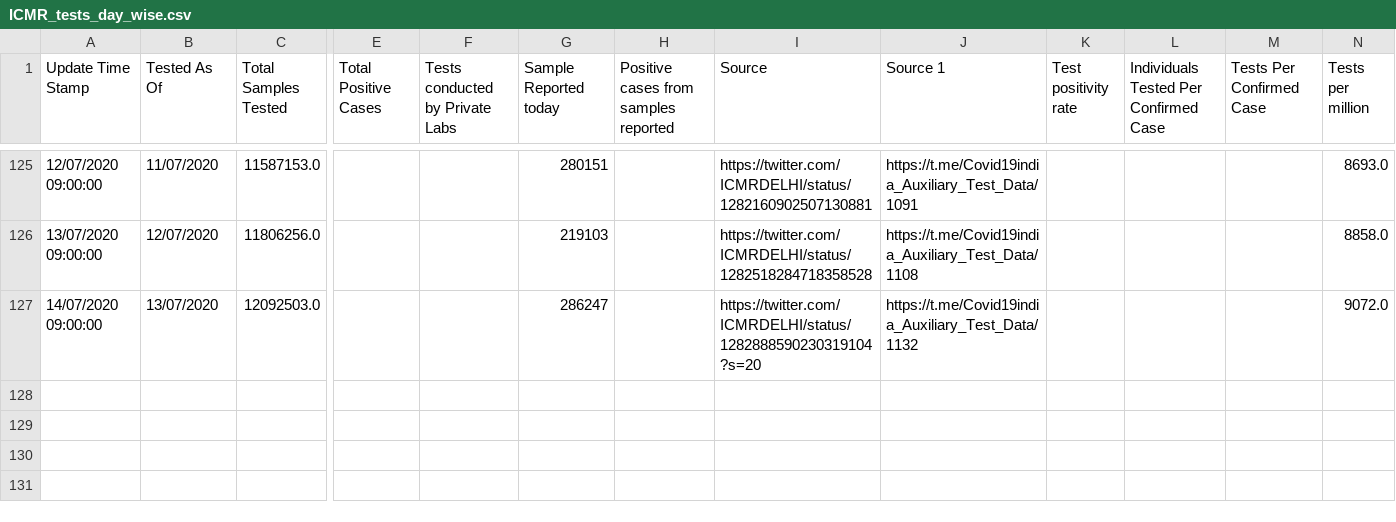
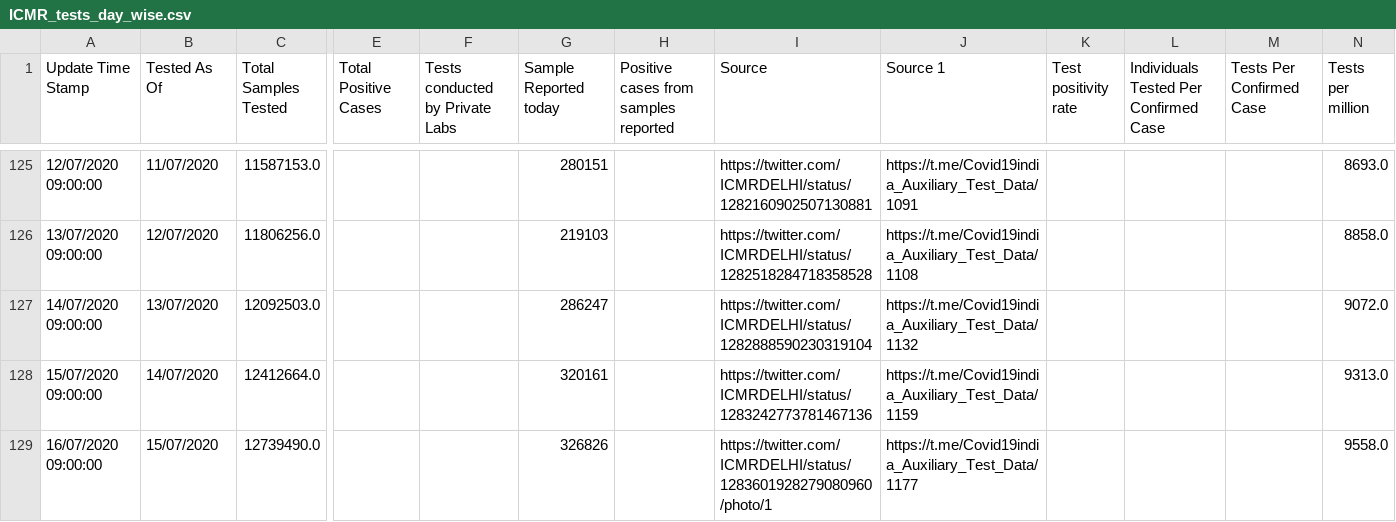
Before and after one commit to Sambhawam07/India-covid19-datasets, a CSV file: ICMR_tests_day_wise.csv, drawn as a sheet; only a part is shown, gaps mark what is left out; rows hold the shown columns only; the diff names each change by its address in the sheet, - before the commit and + after, or states it on an @@ line.

```diff
--- a/ICMR_tests_day_wise.csv
+++ b/ICMR_tests_day_wise.csv
-I127 (Source): https://twitter.com/ICMRDELHI/status/1282888590230319104?s=20
+I127 (Source): https://twitter.com/ICMRDELHI/status/1282888590230319104
+row 128: 15/07/2020 09:00:00 | 14/07/2020 | 12412664.0 |  |  | 320161 |  | https://twitter.com/ICMRDELHI/status/1283242773781467136 | https://t.me/Covid19india_Auxiliary_Test_Data/1159 |  |  |  | 9313.0
+row 129: 16/07/2020 09:00:00 | 15/07/2020 | 12739490.0 |  |  | 326826 |  | https://twitter.com/ICMRDELHI/status/1283601928279080960/photo/1 | https://t.me/Covid19india_Auxiliary_Test_Data/1177 |  |  |  | 9558.0
```
Also changed, not shown: complete_data.csv, district_level_latest.csv, 6 other files.
